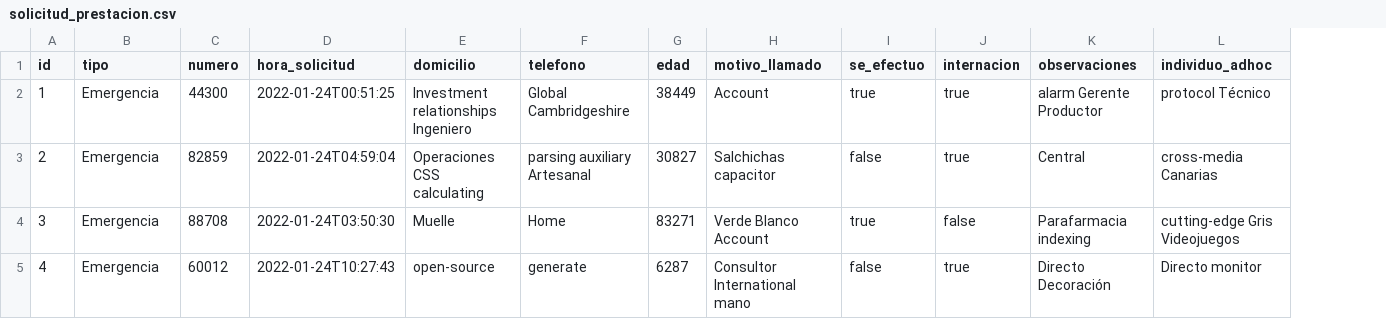
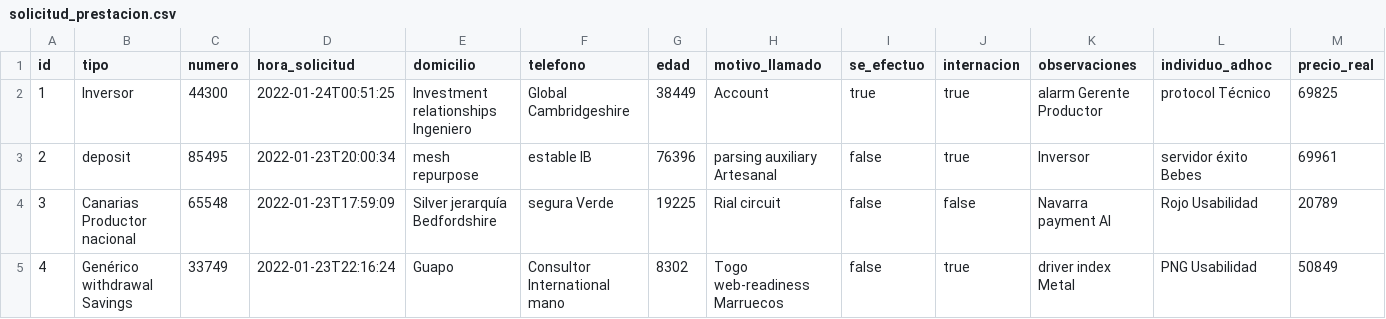
Before and after one commit to UPCN-Nestor/ssoc22, a CSV file: src/main/resources/config/liquibase/fake-data/solicitud_prestacion.csv, drawn as a sheet; only a part is shown; the diff covers the shown part only; the diff names each change by its address in the sheet, - before the commit and + after, or states it on an @@ line.

Commit message:
SolicitudPrestacion.precio

```diff
--- a/src/main/resources/config/liquibase/fake-data/solicitud_prestacion.csv
+++ b/src/main/resources/config/liquibase/fake-data/solicitud_prestacion.csv
+column M (precio_real), rows 2-5: 69825 | 69961 | 20789 | 50849
-B2 (tipo): Emergencia
+B2 (tipo): Inversor
-B3 (tipo): Emergencia
+B3 (tipo): deposit
-C3 (numero): 82859
+C3 (numero): 85495
-D3 (hora_solicitud): 2022-01-24T04:59:04
+D3 (hora_solicitud): 2022-01-23T20:00:34
-E3 (domicilio): Operaciones CSS calculating
+E3 (domicilio): mesh repurpose
-F3 (telefono): parsing auxiliary Artesanal
+F3 (telefono): estable IB
-G3 (edad): 30827
+G3 (edad): 76396
-H3 (motivo_llamado): Salchichas capacitor
+H3 (motivo_llamado): parsing auxiliary Artesanal
-K3 (observaciones): Central
+K3 (observaciones): Inversor
-L3 (individuo_adhoc): cross-media Canarias
+L3 (individuo_adhoc): servidor éxito Bebes
-B4 (tipo): Emergencia
+B4 (tipo): Canarias Productor nacional
-C4 (numero): 88708
+C4 (numero): 65548
-D4 (hora_solicitud): 2022-01-24T03:50:30
+D4 (hora_solicitud): 2022-01-23T17:59:09
-E4 (domicilio): Muelle
+E4 (domicilio): Silver jerarquía Bedfordshire
-F4 (telefono): Home
+F4 (telefono): segura Verde
-G4 (edad): 83271
+G4 (edad): 19225
-H4 (motivo_llamado): Verde Blanco Account
+H4 (motivo_llamado): Rial circuit
-I4 (se_efectuo): true
+I4 (se_efectuo): false
-K4 (observaciones): Parafarmacia indexing
+K4 (observaciones): Navarra payment AI
-L4 (individuo_adhoc): cutting-edge Gris Videojuegos
+L4 (individuo_adhoc): Rojo Usabilidad
-B5 (tipo): Emergencia
+B5 (tipo): Genérico withdrawal Savings
-C5 (numero): 60012
+C5 (numero): 33749
-D5 (hora_solicitud): 2022-01-24T10:27:43
+D5 (hora_solicitud): 2022-01-23T22:16:24
-E5 (domicilio): open-source
+E5 (domicilio): Guapo
-F5 (telefono): generate
+F5 (telefono): Consultor International mano
-G5 (edad): 6287
+G5 (edad): 8302
-H5 (motivo_llamado): Consultor International mano
+H5 (motivo_llamado): Togo web-readiness Marruecos
-K5 (observaciones): Directo Decoración
+K5 (observaciones): driver index Metal
-L5 (individuo_adhoc): Directo monitor
+L5 (individuo_adhoc): PNG Usabilidad
```
Also changed, not shown: 61 edited cells elsewhere in this file, 16 other files.
